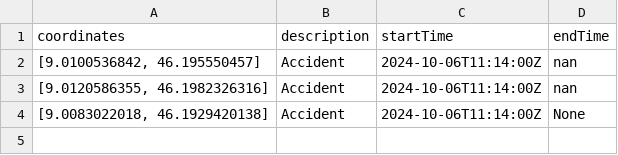
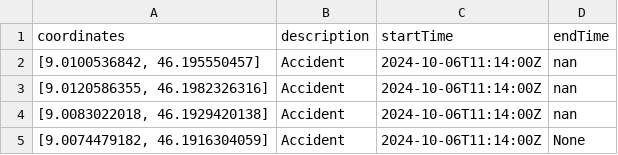
Before and after one commit to qLessqndr/road_traffic_ticino, a CSV file: crash_data/c_data_06_10_2024.csv, drawn as a sheet.

Commit message:
Backend-Gathered Data

```diff
--- a/crash_data/c_data_06_10_2024.csv
+++ b/crash_data/c_data_06_10_2024.csv
@@ -3,2 +3,3 @@ coordinates;description;startTime;endTime
 [9.0120586355, 46.1982326316];Accident;2024-10-06T11:14:00Z;nan
-[9.0083022018, 46.1929420138];Accident;2024-10-06T11:14:00Z;None
+[9.0083022018, 46.1929420138];Accident;2024-10-06T11:14:00Z;nan
+[9.0074479182, 46.1916304059];Accident;2024-10-06T11:14:00Z;None
```
